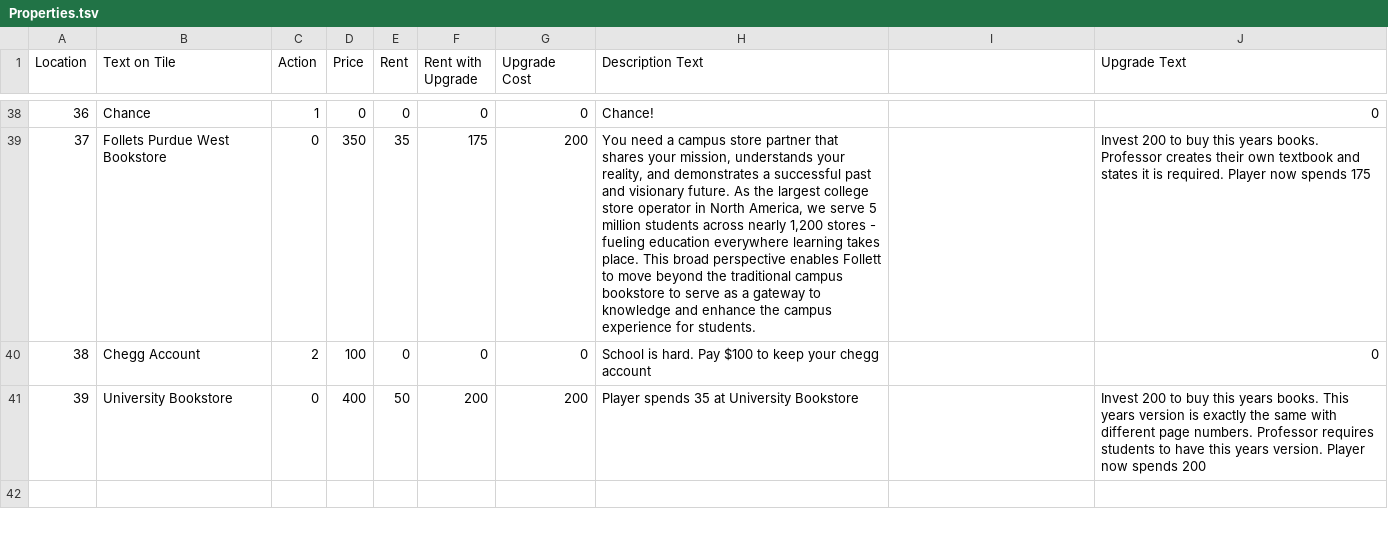
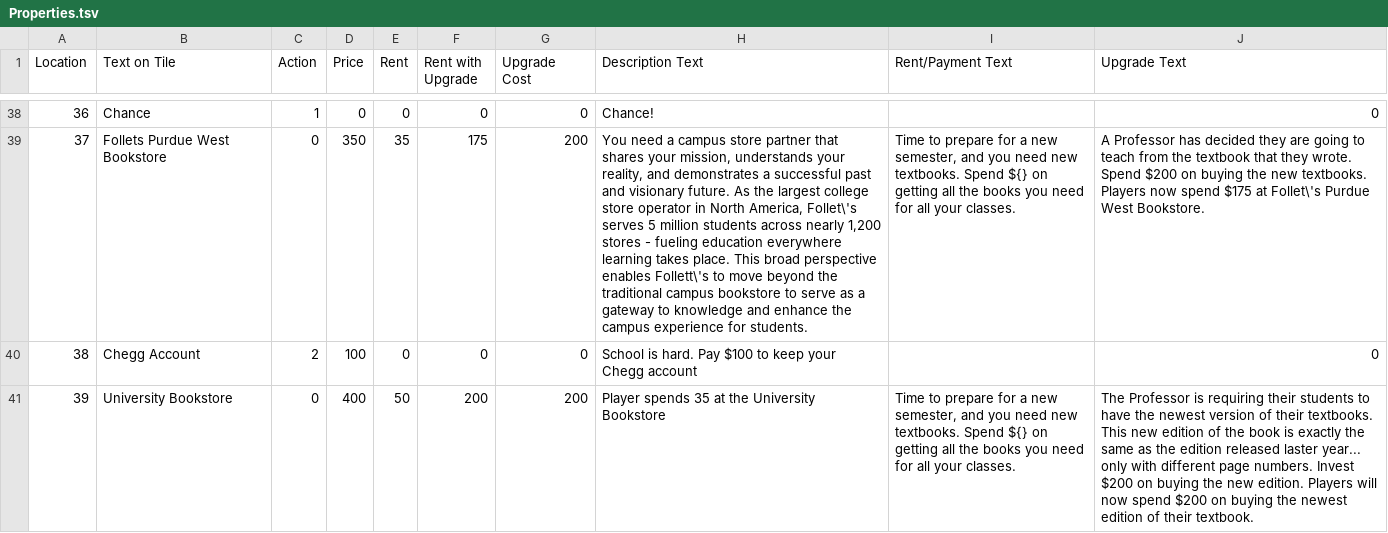
Before and after one commit to Mrjimjr/ECE477, a TSV file: Properties.tsv, drawn as a sheet; only a part is shown, gaps mark what is left out; the diff covers the shown part only; the diff names each change by its address in the sheet, - before the commit and + after, or states it on an @@ line.

Commit message:
Updating Properties Table
Added edits to Display text for Properties, text for when payments are made to property owners, and text for upgrades. Also attempted to resolve issue with quotation marks and apostrophe's used in the text strings.

```diff
--- a/Properties.tsv
+++ b/Properties.tsv
-I1: (empty)
+I1: Rent/Payment Text
-H39 (Description Text): …North America, we serve 5 million students across nearly 1,200 stores - fueling education everywhere learning takes place. This broad perspective enables Follett to move…
+H39 (Description Text): …North America, Follet\'s serves 5 million students across nearly 1,200 stores - fueling education everywhere learning takes place. This broad perspective enables Follett\'s to move…
-I39 (Rent/Payment Text): (empty)
+I39 (Rent/Payment Text): Time to prepare for a new semester, and you need new textbooks. Spend ${} on getting all the books you need for all your classes.
-J39 (Upgrade Text): Invest 200 to buy this years books. Professor creates their own textbook and states it is required. Player now spends 175
+J39 (Upgrade Text): A Professor has decided they are going to teach from the textbook that they wrote. Spend $200 on buying the new textbooks. Players now spend $175 at Follet\'s Purdue West Bookstore.
-H40 (Description Text): …keep your chegg account
+H40 (Description Text): …keep your Chegg account
-H41 (Description Text): Player spends 35 at University Bookstore
+H41 (Description Text): Player spends 35 at the University Bookstore
-I41 (Rent/Payment Text): (empty)
+I41 (Rent/Payment Text): Time to prepare for a new semester, and you need new textbooks. Spend ${} on getting all the books you need for all your classes.
-J41 (Upgrade Text): Invest 200 to buy this years books. This years version is exactly the same with different page numbers. Professor requires students to have this years version. Player now spends 200
+J41 (Upgrade Text): The Professor is requiring their students to have the newest version of their textbooks. This new edition of the book is exactly the same as the edition released laster year... only with different page numbers. Invest $200 on buying the new edition. Players will now spend $200 on buying the newest edition of their textbook.
```
Also changed, not shown: 62 edited cells elsewhere in this file.
